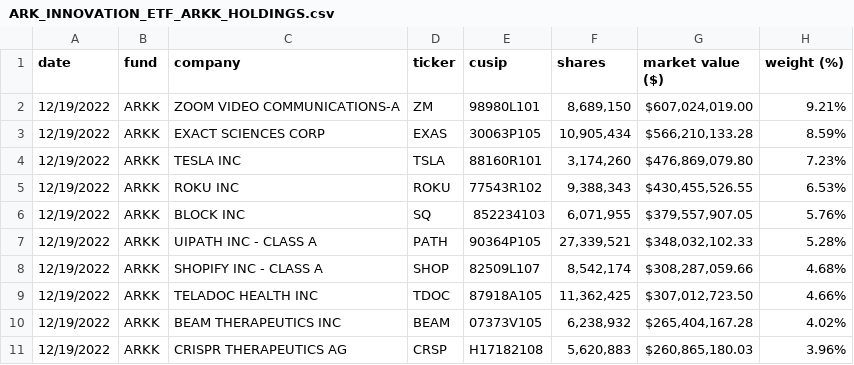
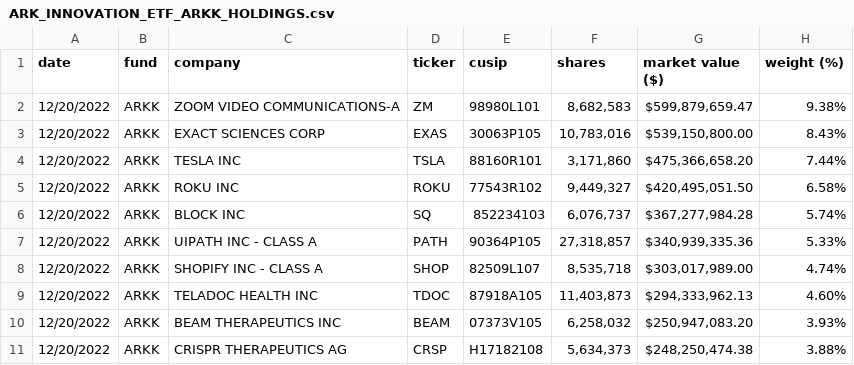
Before and after one commit to tsekityam/ark-funds-flat-data, a CSV file: ARK_INNOVATION_ETF_ARKK_HOLDINGS.csv, drawn as a sheet; only a part is shown; the diff covers the shown part only.

Commit message:
Flat: latest data (2022-12-21T00:18:36.085Z) {   "date": "2022-12-21T00:18:36.085Z",   "files": [     {       "name": "ARK_INNOVATION_ETF_ARKK_HOLDINGS.csv",       "deltaBytes": 4,       "source": "https://ark-funds.com/wp-content/uploads/funds-etf-csv/ARK_INNOVATION_ETF_ARKK_HOLDINGS.csv"     },     {       "name": "raw/ARK_INNOVATION_ETF_ARKK_HOLDINGS.csv",       "deltaBytes": 4,       "source": "https://ark-funds.com/wp-content/uploads/funds-etf-csv/ARK_INNOVATION_ETF_ARKK_HOLDINGS.csv"     }   ] }

```diff
--- a/ARK_INNOVATION_ETF_ARKK_HOLDINGS.csv
+++ b/ARK_INNOVATION_ETF_ARKK_HOLDINGS.csv
@@ -1,11 +1,11 @@
 date,fund,company,ticker,cusip,shares,market value ($),weight (%)
-12/19/2022,ARKK,ZOOM VIDEO COMMUNICATIONS-A,ZM,98980L101,"8,689,150","$607,024,019.00",9.21%
-12/19/2022,ARKK,EXACT SCIENCES CORP,EXAS,30063P105,"10,905,434","$566,210,133.28",8.59%
-12/19/2022,ARKK,TESLA INC,TSLA,88160R101,"3,174,260","$476,869,079.80",7.23%
-12/19/2022,ARKK,ROKU INC,ROKU,77543R102,"9,388,343","$430,455,526.55",6.53%
-12/19/2022,ARKK,BLOCK INC,SQ,852234103,"6,071,955","$379,557,907.05",5.76%
-12/19/2022,ARKK,UIPATH INC - CLASS A,PATH,90364P105,"27,339,521","$348,032,102.33",5.28%
-12/19/2022,ARKK,SHOPIFY INC - CLASS A,SHOP,82509L107,"8,542,174","$308,287,059.66",4.68%
-12/19/2022,ARKK,TELADOC HEALTH INC,TDOC,87918A105,"11,362,425","$307,012,723.50",4.66%
-12/19/2022,ARKK,BEAM THERAPEUTICS INC,BEAM,07373V105,"6,238,932","$265,404,167.28",4.02%
-12/19/2022,ARKK,CRISPR THERAPEUTICS AG,CRSP,H17182108,"5,620,883","$260,865,180.03",3.96%
+12/20/2022,ARKK,ZOOM VIDEO COMMUNICATIONS-A,ZM,98980L101,"8,682,583","$599,879,659.47",9.38%
+12/20/2022,ARKK,EXACT SCIENCES CORP,EXAS,30063P105,"10,783,016","$539,150,800.00",8.43%
+12/20/2022,ARKK,TESLA INC,TSLA,88160R101,"3,171,860","$475,366,658.20",7.44%
+12/20/2022,ARKK,ROKU INC,ROKU,77543R102,"9,449,327","$420,495,051.50",6.58%
+12/20/2022,ARKK,BLOCK INC,SQ,852234103,"6,076,737","$367,277,984.28",5.74%
+12/20/2022,ARKK,UIPATH INC - CLASS A,PATH,90364P105,"27,318,857","$340,939,335.36",5.33%
+12/20/2022,ARKK,SHOPIFY INC - CLASS A,SHOP,82509L107,"8,535,718","$303,017,989.00",4.74%
+12/20/2022,ARKK,TELADOC HEALTH INC,TDOC,87918A105,"11,403,873","$294,333,962.13",4.60%
+12/20/2022,ARKK,BEAM THERAPEUTICS INC,BEAM,07373V105,"6,258,032","$250,947,083.20",3.93%
+12/20/2022,ARKK,CRISPR THERAPEUTICS AG,CRSP,H17182108,"5,634,373","$248,250,474.38",3.88%
```
Also changed, not shown: 82 edited cells elsewhere in this file, raw/ARK_INNOVATION_ETF_ARKK_HOLDINGS.csv.
